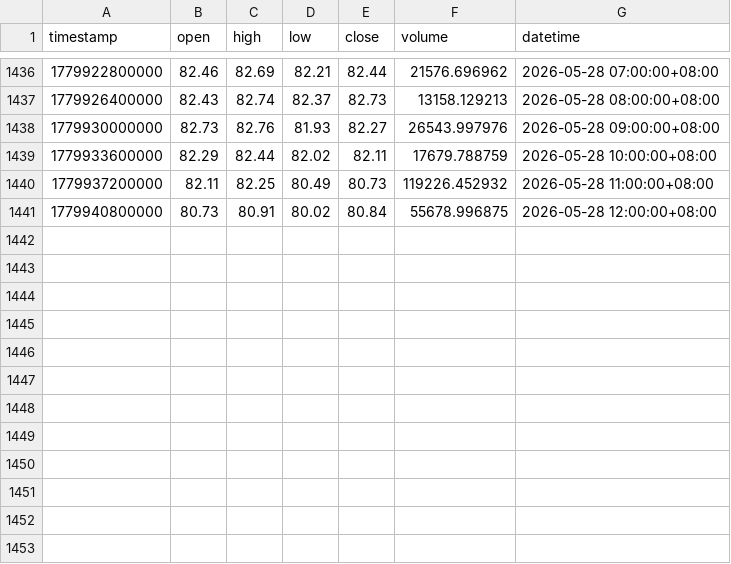
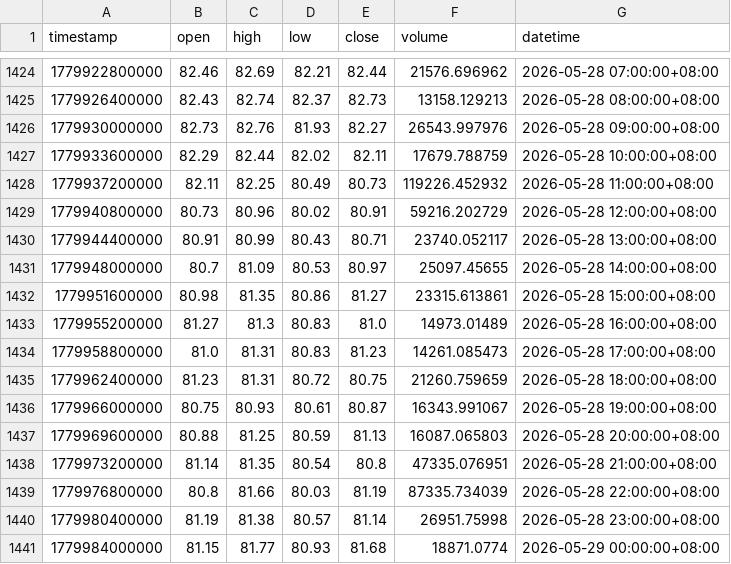
Before and after one commit to JAB18999/sol-perp-quant-report, a CSV file: data/SOLUSDT_1h.csv, drawn as a sheet; only a part is shown, gaps mark what is left out; the diff covers the shown part only.

```diff
--- a/data/SOLUSDT_1h.csv
+++ b/data/SOLUSDT_1h.csv
@@ -1440,2 +1428,14 @@ timestamp,open,high,low,close,volume,datetime
 1779937200000,82.11,82.25,80.49,80.73,119226.452932,2026-05-28 11:00:00+08:00
-1779940800000,80.73,80.91,80.02,80.84,55678.996875,2026-05-28 12:00:00+08:00
+1779940800000,80.73,80.96,80.02,80.91,59216.202729,2026-05-28 12:00:00+08:00
+1779944400000,80.91,80.99,80.43,80.71,23740.052117,2026-05-28 13:00:00+08:00
+1779948000000,80.7,81.09,80.53,80.97,25097.45655,2026-05-28 14:00:00+08:00
+1779951600000,80.98,81.35,80.86,81.27,23315.613861,2026-05-28 15:00:00+08:00
+1779955200000,81.27,81.3,80.83,81.0,14973.01489,2026-05-28 16:00:00+08:00
+1779958800000,81.0,81.31,80.83,81.23,14261.085473,2026-05-28 17:00:00+08:00
+1779962400000,81.23,81.31,80.72,80.75,21260.759659,2026-05-28 18:00:00+08:00
+1779966000000,80.75,80.93,80.61,80.87,16343.991067,2026-05-28 19:00:00+08:00
+1779969600000,80.88,81.25,80.59,81.13,16087.065803,2026-05-28 20:00:00+08:00
+1779973200000,81.14,81.35,80.54,80.8,47335.076951,2026-05-28 21:00:00+08:00
+1779976800000,80.8,81.66,80.03,81.19,87335.734039,2026-05-28 22:00:00+08:00
+1779980400000,81.19,81.38,80.57,81.14,26951.75998,2026-05-28 23:00:00+08:00
+1779984000000,81.15,81.77,80.93,81.68,18871.0774,2026-05-29 00:00:00+08:00
```
Also changed, not shown: 12 removed rows elsewhere in this file, data/SOLUSDT_15m.csv, data/SOLUSDT_2h.csv, 2 other files.
